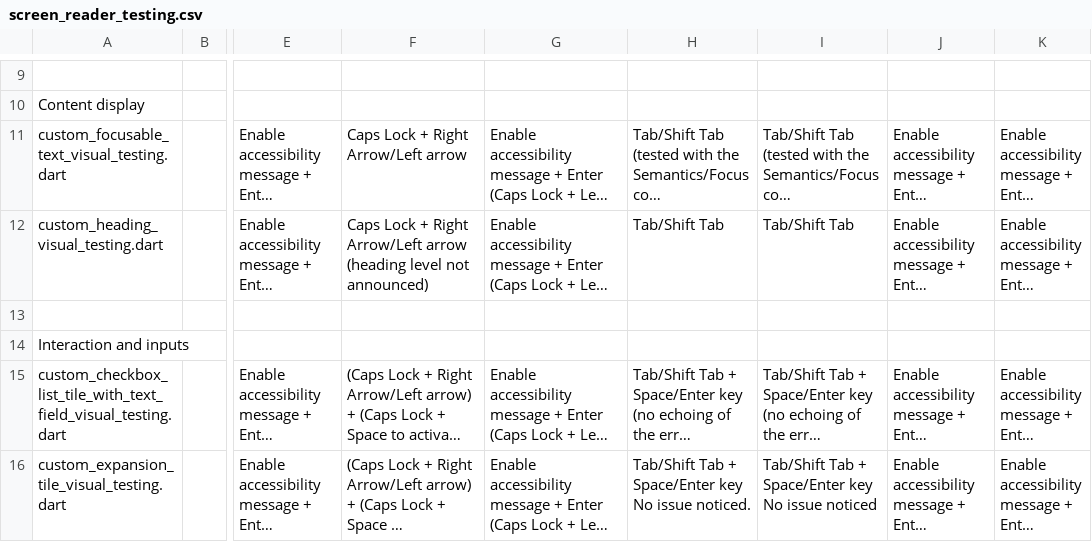
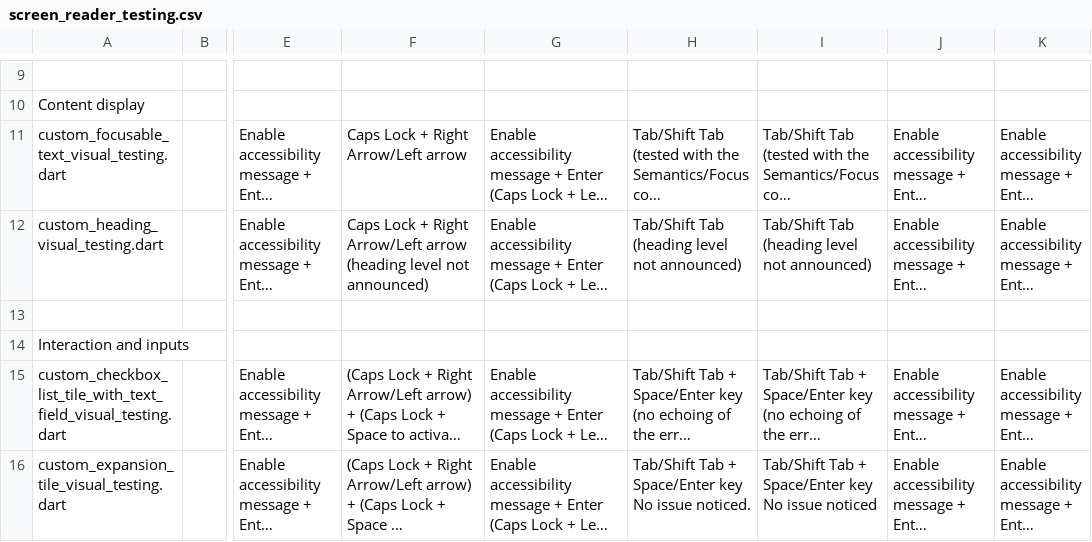
Before and after one commit to jlmacle/journeyers, a CSV file: utils_notes_and_readmes/screen_reader_testing/screen_reader_testing.csv, drawn as a sheet; only a part is shown, gaps mark what is left out; long unchanged cells end in …; ↵ is a line break in a cell; the diff names each change by its address in the sheet, - before the commit and + after, or states it on an @@ line.

Commit message:
Modification of the csv testing notes

```diff
--- a/utils_notes_and_readmes/screen_reader_testing/screen_reader_testing.csv
+++ b/utils_notes_and_readmes/screen_reader_testing/screen_reader_testing.csv
-H12: Tab/Shift Tab
+H12: Tab/Shift Tab ↵ (heading level not announced)
-I12: Tab/Shift Tab
+I12: Tab/Shift Tab ↵ (heading level not announced)
```
